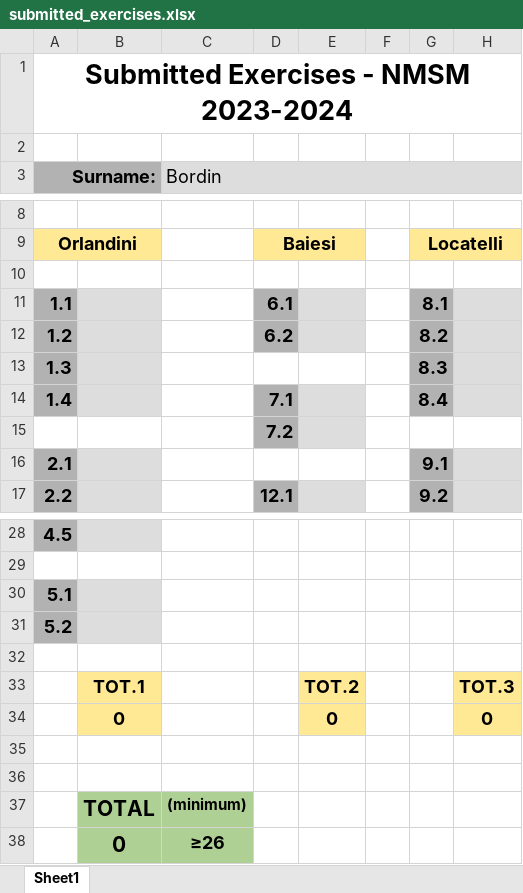
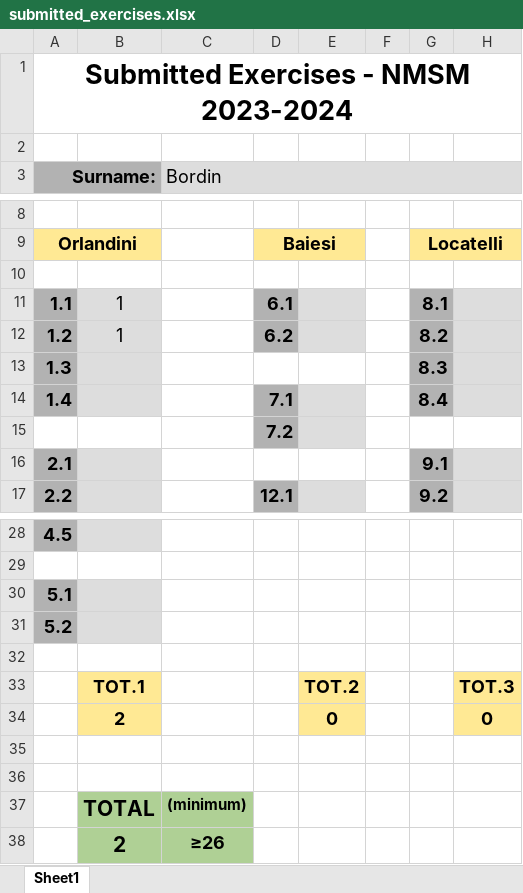
Before and after one commit to gulbord/numerical-methods, an Excel workbook: submitted_exercises.xlsx, sheet Sheet1, drawn as a sheet; only a part is shown, gaps mark what is left out; values as stored, in another font and other column widths than the file's, no borders; the diff names each change by its address in the sheet, - before the commit and + after, or states it on an @@ line.

Commit message:
Add first two inversion method exs and update makefile + ex list

```diff
--- a/submitted_exercises.xlsx (sheet Sheet1)
+++ b/submitted_exercises.xlsx (sheet Sheet1)
-B11:B12: (empty)
+B11:B12: 1
-B34: 0
+B34: 2
-B38: 0
+B38: 2
```
Also changed, not shown: 6 other files.
